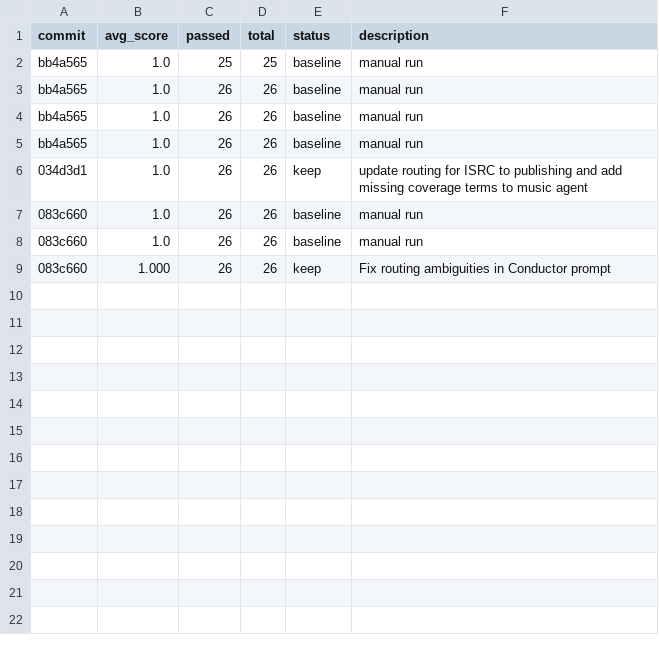
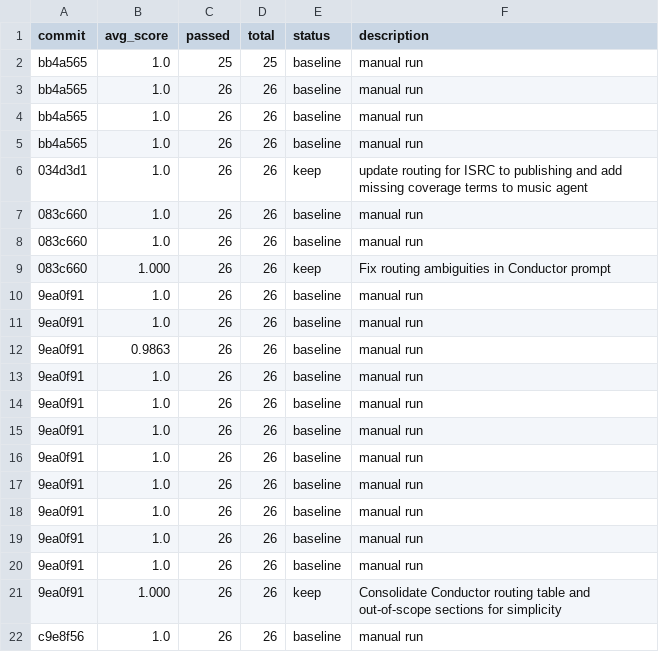
Before and after one commit to the-walking-agency-det/indiiOS-Clean, a TSV file: optimization/autoagent/results.tsv, drawn as a sheet.

```diff
--- a/optimization/autoagent/results.tsv
+++ b/optimization/autoagent/results.tsv
@@ -9 +9,14 @@ bb4a565	1.0	26	26	baseline	manual run
 083c660	1.000	26	26	keep	Fix routing ambiguities in Conductor prompt
+9ea0f91	1.0	26	26	baseline	manual run
+9ea0f91	1.0	26	26	baseline	manual run
+9ea0f91	0.9863	26	26	baseline	manual run
+9ea0f91	1.0	26	26	baseline	manual run
+9ea0f91	1.0	26	26	baseline	manual run
+9ea0f91	1.0	26	26	baseline	manual run
+9ea0f91	1.0	26	26	baseline	manual run
+9ea0f91	1.0	26	26	baseline	manual run
+9ea0f91	1.0	26	26	baseline	manual run
+9ea0f91	1.0	26	26	baseline	manual run
+9ea0f91	1.0	26	26	baseline	manual run
+9ea0f91	1.000	26	26	keep	Consolidate Conductor routing table and out-of-scope sections for simplicity
+c9e8f56	1.0	26	26	baseline	manual run
```
Also changed, not shown: 2 other files.
